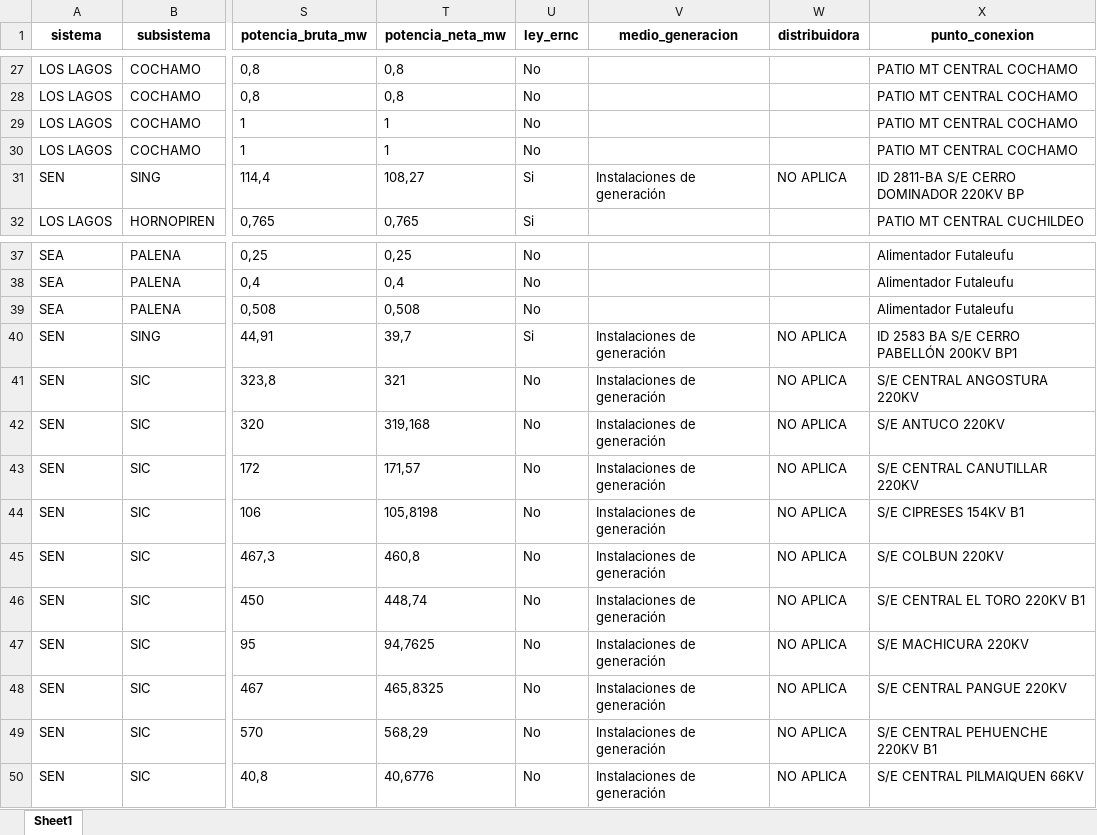
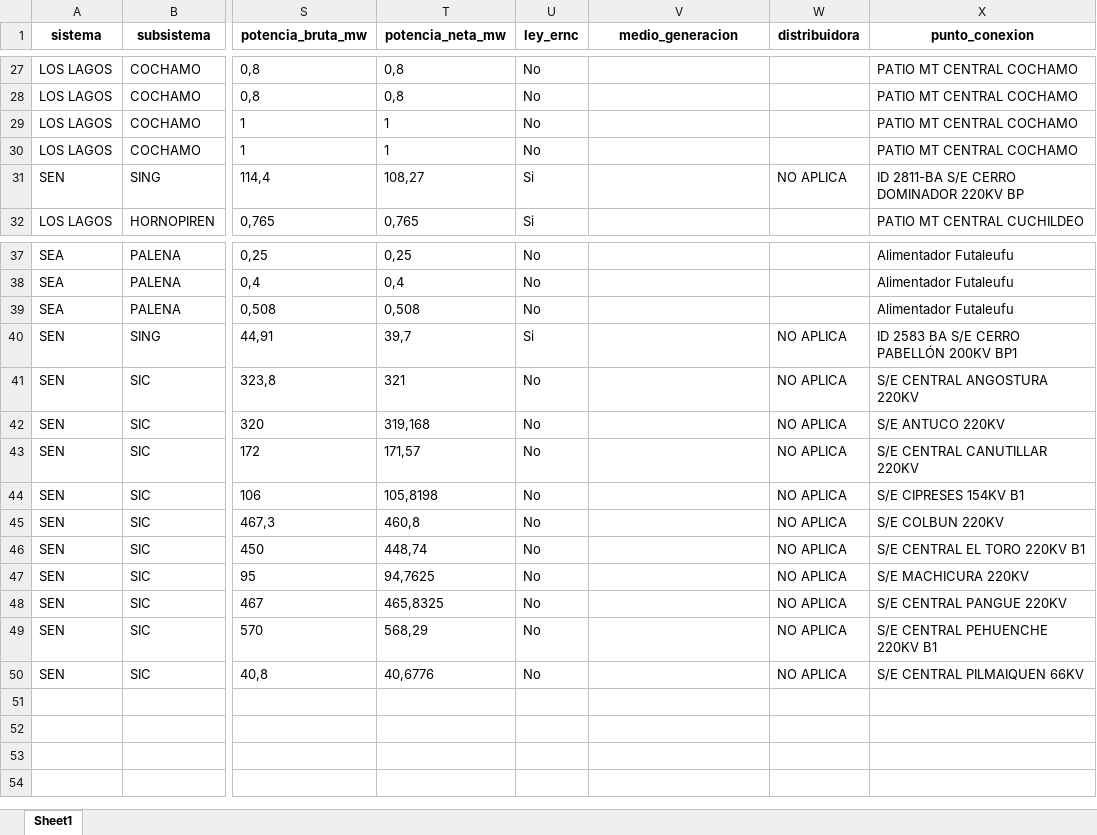
Before and after one commit to Sud-Austral/data_energia, an Excel workbook: capacidad-instalada_v1_enoperacion.xlsx, sheet Sheet1, drawn as a sheet; only a part is shown, gaps mark what is left out; values as stored, in another font and other column widths than the file's, no borders; the diff names each change by its address in the sheet, - before the commit and + after, or states it on an @@ line.

```diff
--- a/capacidad-instalada_v1_enoperacion.xlsx (sheet Sheet1)
+++ b/capacidad-instalada_v1_enoperacion.xlsx (sheet Sheet1)
-V31 (medio_generacion): Instalaciones de generación
+V31 (medio_generacion): (empty)
-V40:V50 (medio_generacion): Instalaciones de generación
+V40:V50 (medio_generacion): (empty)
```
Also changed, not shown: balance-de-energia_v1_balance-nacional_consumo-final.xlsx, calefaccion-en-linea_v1_kerosene.xlsx, 27 other files.
